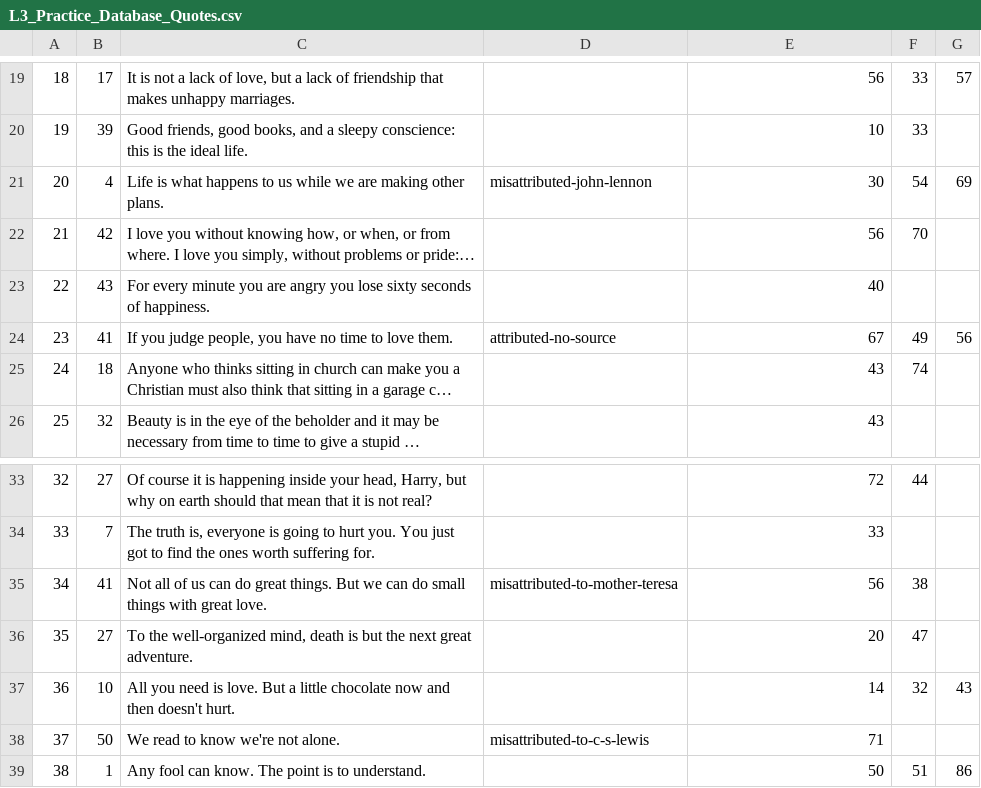
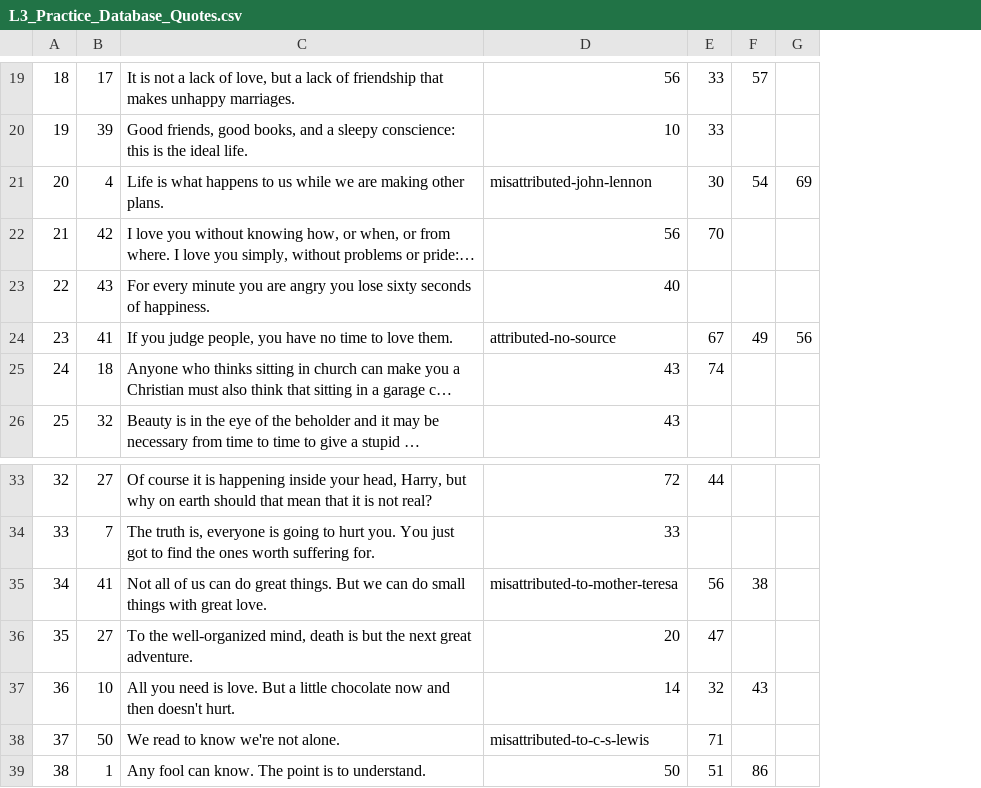
Before and after one commit to grocottk/L3_Practice_Database, a CSV file: L3_Practice_Database_Quotes.csv, drawn as a sheet; only a part is shown, gaps mark what is left out; long unchanged cells end in …; removed rows and columns are numbered as before the commit, all else as after; the diff covers the shown part only; the diff names each change by its address in the sheet, - before the commit and + after, or states it on an @@ line.

```diff
--- a/L3_Practice_Database_Quotes.csv
+++ b/L3_Practice_Database_Quotes.csv
-column D, rows 21-24: misattributed-john-lennon |  |  | attributed-no-source; rows 35-38: misattributed-to-mother-teresa |  |  | misattributed-to-c-s-lewis
+column G, rows 21-24: 69 |  |  | 56
-D21: 30
+D21: misattributed-john-lennon
-E21: 54
+E21: 30
-F21: 69
+F21: 54
-D24: 67
+D24: attributed-no-source
-E24: 49
+E24: 67
-F24: 56
+F24: 49
-D35: 56
+D35: misattributed-to-mother-teresa
-E35: 38
+E35: 56
-F35: (empty)
+F35: 38
-D38: 71
+D38: misattributed-to-c-s-lewis
-E38: (empty)
+E38: 71
```
Also changed, not shown: 1 added row, 1 removed row and 20 edited cells elsewhere in this file, L3_Practice_Database_Authors.csv, L3_Practice_Database_Countries.csv, 3 other files.
